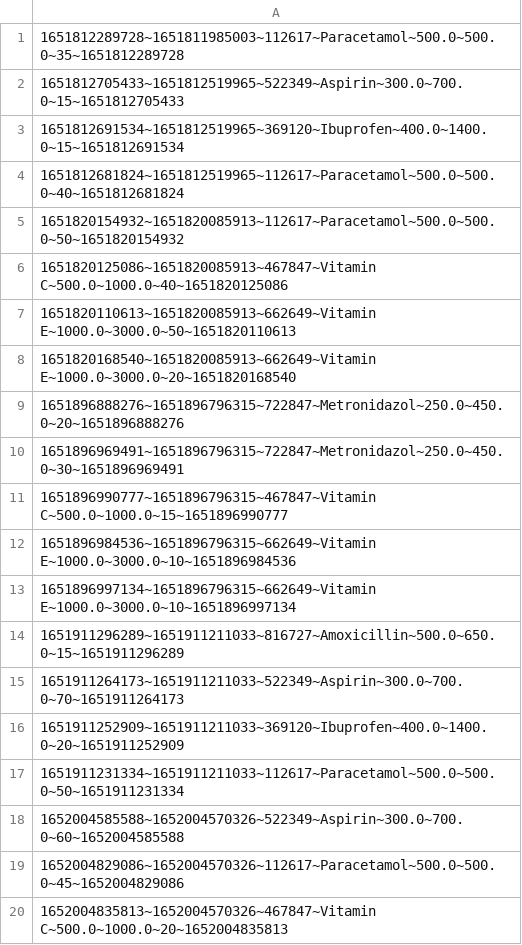
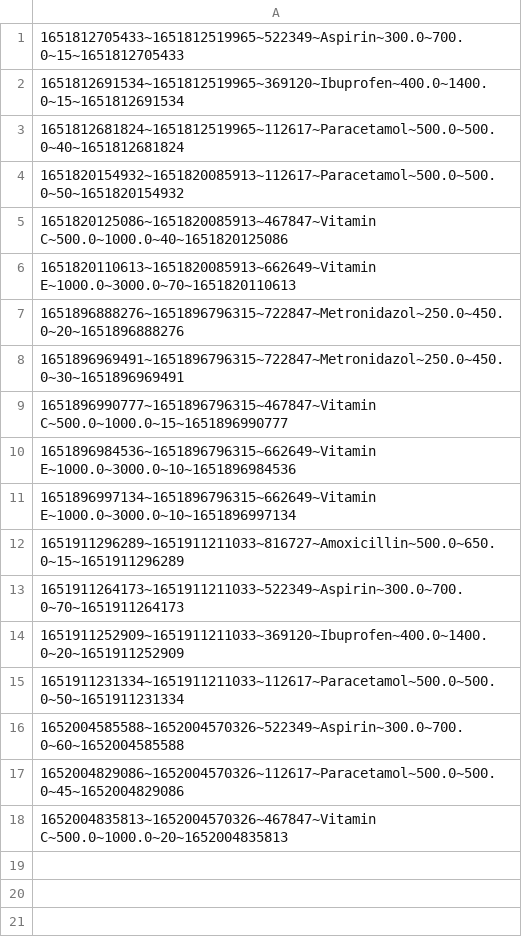
Before and after one commit to nguyendaitriet/PharmacyOnline, a CSV file: data/orderItems.csv, drawn as a sheet.

```diff
--- a/data/orderItems.csv
+++ b/data/orderItems.csv
@@ -1,2 +1 @@
-1651812289728~1651811985003~112617~Paracetamol~500.0~500.0~35~1651812289728
 1651812705433~1651812519965~522349~Aspirin~300.0~700.0~15~1651812705433
@@ -6,4 +5,3 @@
 1651820125086~1651820085913~467847~Vitamin C~500.0~1000.0~40~1651820125086
-1651820110613~1651820085913~662649~Vitamin E~1000.0~3000.0~50~1651820110613
-1651820168540~1651820085913~662649~Vitamin E~1000.0~3000.0~20~1651820168540
+1651820110613~1651820085913~662649~Vitamin E~1000.0~3000.0~70~1651820110613
 1651896888276~1651896796315~722847~Metronidazol~250.0~450.0~20~1651896888276
```
Also changed, not shown: data/drugs.csv, data/orders.csv, 14 other files.
